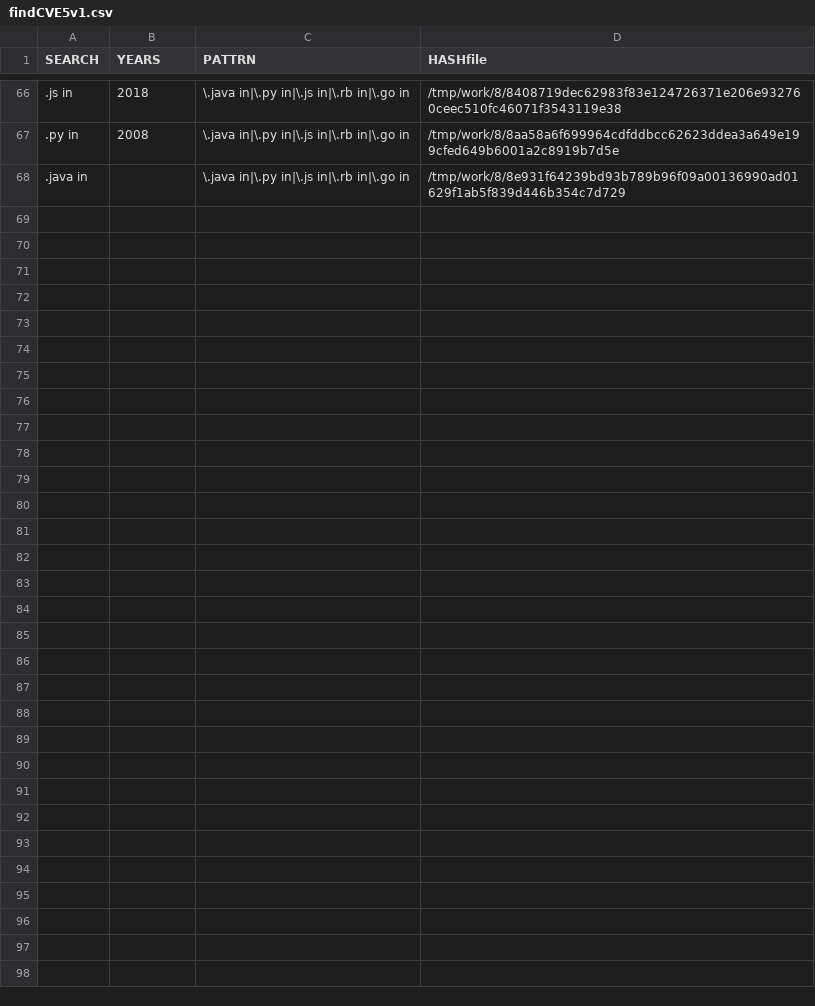
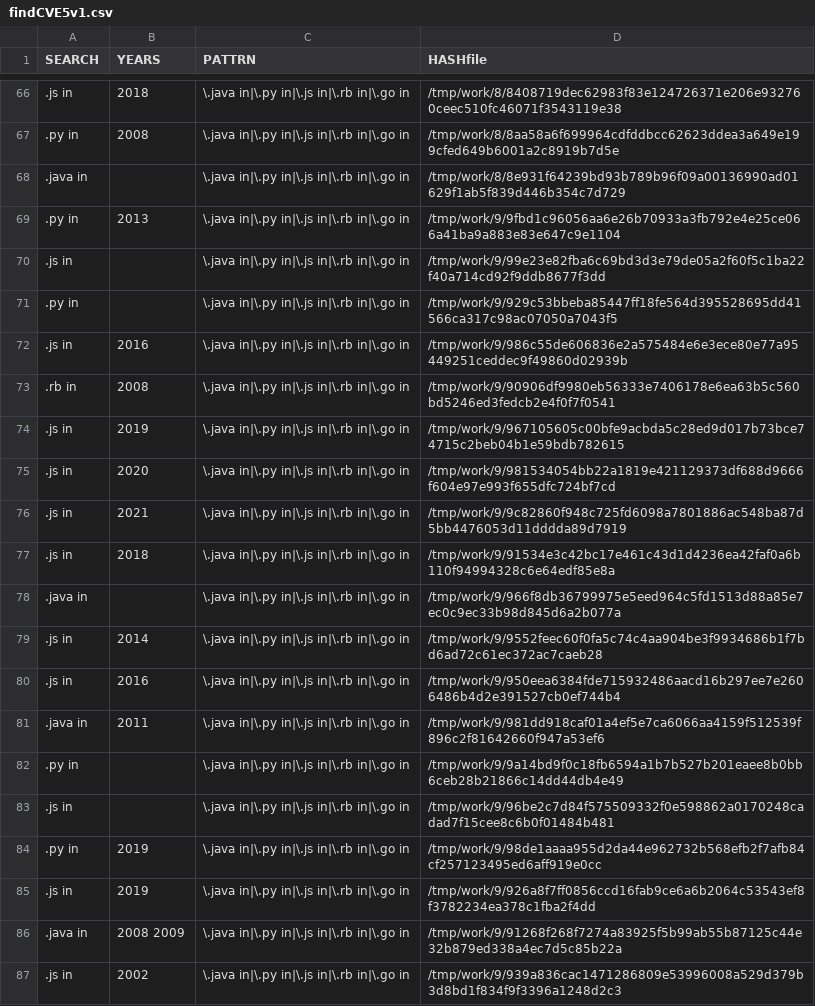
Before and after one commit to gergimentr/finder, a CSV file: results/findCVE5v1.csv, drawn as a sheet; only a part is shown, gaps mark what is left out; the diff covers the shown part only.

Commit message:
result works

```diff
--- a/results/findCVE5v1.csv
+++ b/results/findCVE5v1.csv
@@ -68 +68,20 @@ SEARCH,YEARS,PATTRN,HASHfile
 .java in, ,\.java in|\.py in|\.js in|\.rb in|\.go in,/tmp/work/8/8e931f64239bd93b789b96f09a00136990ad01629f1ab5f839d446b354c7d729
+.py in, 2013 ,\.java in|\.py in|\.js in|\.rb in|\.go in,/tmp/work/9/9fbd1c96056aa6e26b70933a3fb792e4e25ce066a41ba9a883e83e647c9e1104
+.js in, ,\.java in|\.py in|\.js in|\.rb in|\.go in,/tmp/work/9/99e23e82fba6c69bd3d3e79de05a2f60f5c1ba22f40a714cd92f9ddb8677f3dd
+.py in, ,\.java in|\.py in|\.js in|\.rb in|\.go in,/tmp/work/9/929c53bbeba85447ff18fe564d395528695dd41566ca317c98ac07050a7043f5
+.js in, 2016 ,\.java in|\.py in|\.js in|\.rb in|\.go in,/tmp/work/9/986c55de606836e2a575484e6e3ece80e77a95449251ceddec9f49860d02939b
+.rb in, 2008 ,\.java in|\.py in|\.js in|\.rb in|\.go in,/tmp/work/9/90906df9980eb56333e7406178e6ea63b5c560bd5246ed3fedcb2e4f0f7f0541
+.js in, 2019 ,\.java in|\.py in|\.js in|\.rb in|\.go in,/tmp/work/9/967105605c00bfe9acbda5c28ed9d017b73bce74715c2beb04b1e59bdb782615
+.js in, 2020 ,\.java in|\.py in|\.js in|\.rb in|\.go in,/tmp/work/9/981534054bb22a1819e421129373df688d9666f604e97e993f655dfc724bf7cd
+.js in, 2021 ,\.java in|\.py in|\.js in|\.rb in|\.go in,/tmp/work/9/9c82860f948c725fd6098a7801886ac548ba87d5bb4476053d11dddda89d7919
+.js in, 2018 ,\.java in|\.py in|\.js in|\.rb in|\.go in,/tmp/work/9/91534e3c42bc17e461c43d1d4236ea42faf0a6b110f94994328c6e64edf85e8a
+.java in, ,\.java in|\.py in|\.js in|\.rb in|\.go in,/tmp/work/9/966f8db36799975e5eed964c5fd1513d88a85e7ec0c9ec33b98d845d6a2b077a
+.js in, 2014 ,\.java in|\.py in|\.js in|\.rb in|\.go in,/tmp/work/9/9552feec60f0fa5c74c4aa904be3f9934686b1f7bd6ad72c61ec372ac7caeb28
+.js in, 2016 ,\.java in|\.py in|\.js in|\.rb in|\.go in,/tmp/work/9/950eea6384fde715932486aacd16b297ee7e2606486b4d2e391527cb0ef744b4
+.java in, 2011 ,\.java in|\.py in|\.js in|\.rb in|\.go in,/tmp/work/9/981dd918caf01a4ef5e7ca6066aa4159f512539f896c2f81642660f947a53ef6
+.py in, ,\.java in|\.py in|\.js in|\.rb in|\.go in,/tmp/work/9/9a14bd9f0c18fb6594a1b7b527b201eaee8b0bb6ceb28b21866c14dd44db4e49
+.js in, ,\.java in|\.py in|\.js in|\.rb in|\.go in,/tmp/work/9/96be2c7d84f575509332f0e598862a0170248cadad7f15cee8c6b0f01484b481
+.py in, 2019 ,\.java in|\.py in|\.js in|\.rb in|\.go in,/tmp/work/9/98de1aaaa955d2da44e962732b568efb2f7afb84cf257123495ed6aff919e0cc
+.js in, 2019 ,\.java in|\.py in|\.js in|\.rb in|\.go in,/tmp/work/9/926a8f7ff0856ccd16fab9ce6a6b2064c53543ef8f3782234ea378c1fba2f4dd
+.java in, 2008 2009 ,\.java in|\.py in|\.js in|\.rb in|\.go in,/tmp/work/9/91268f268f7274a83925f5b99ab55b87125c44e32b879ed338a4ec7d5c85b22a
+.js in, 2002 ,\.java in|\.py in|\.js in|\.rb in|\.go in,/tmp/work/9/939a836cac1471286809e53996008a529d379b3d8bd1f834f9f3396a1248d2c3
```
Also changed, not shown: 17 added rows elsewhere in this file, results/an2cl.csv, results/findCVE1v2.csv, 21 other files.
